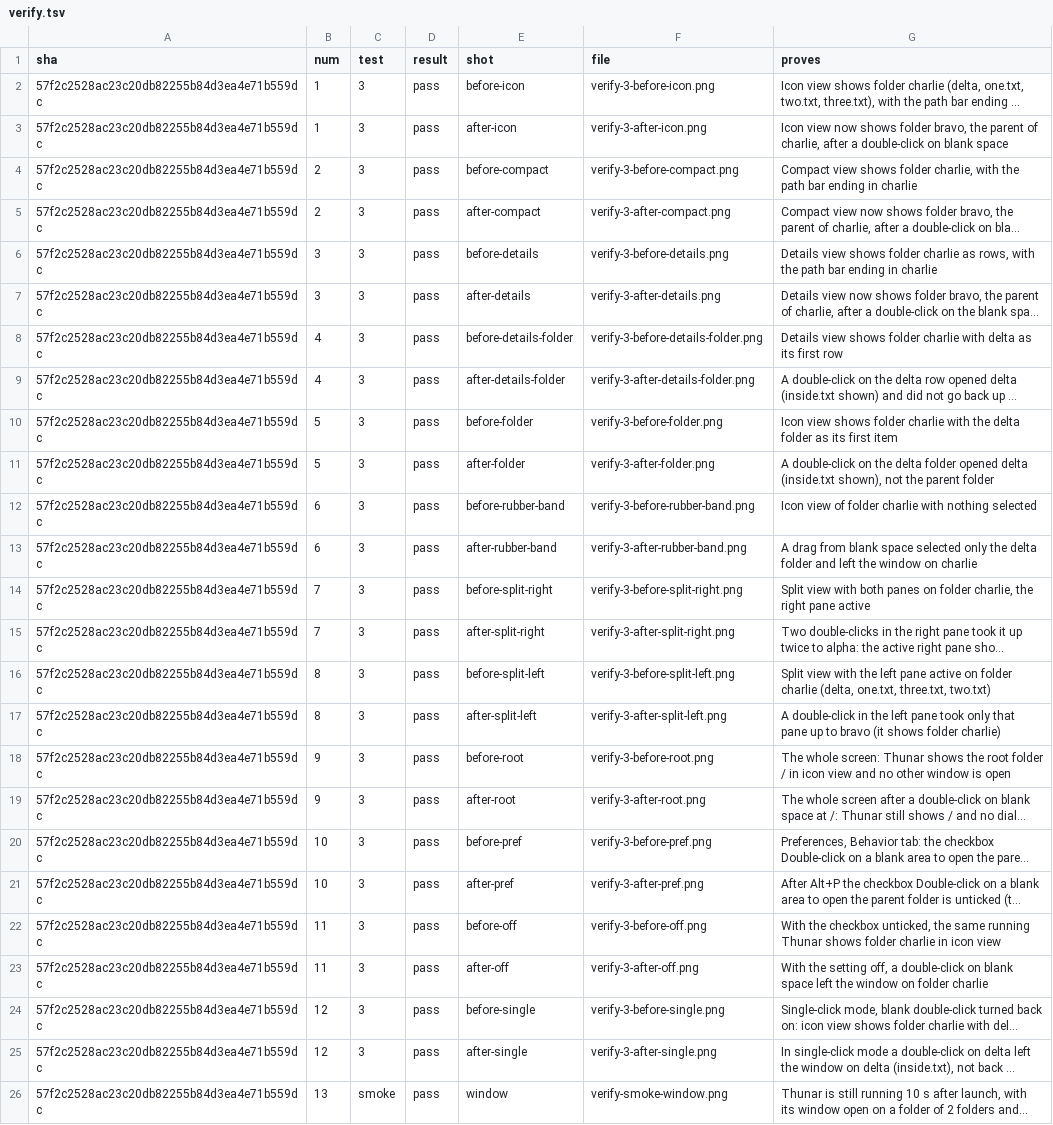
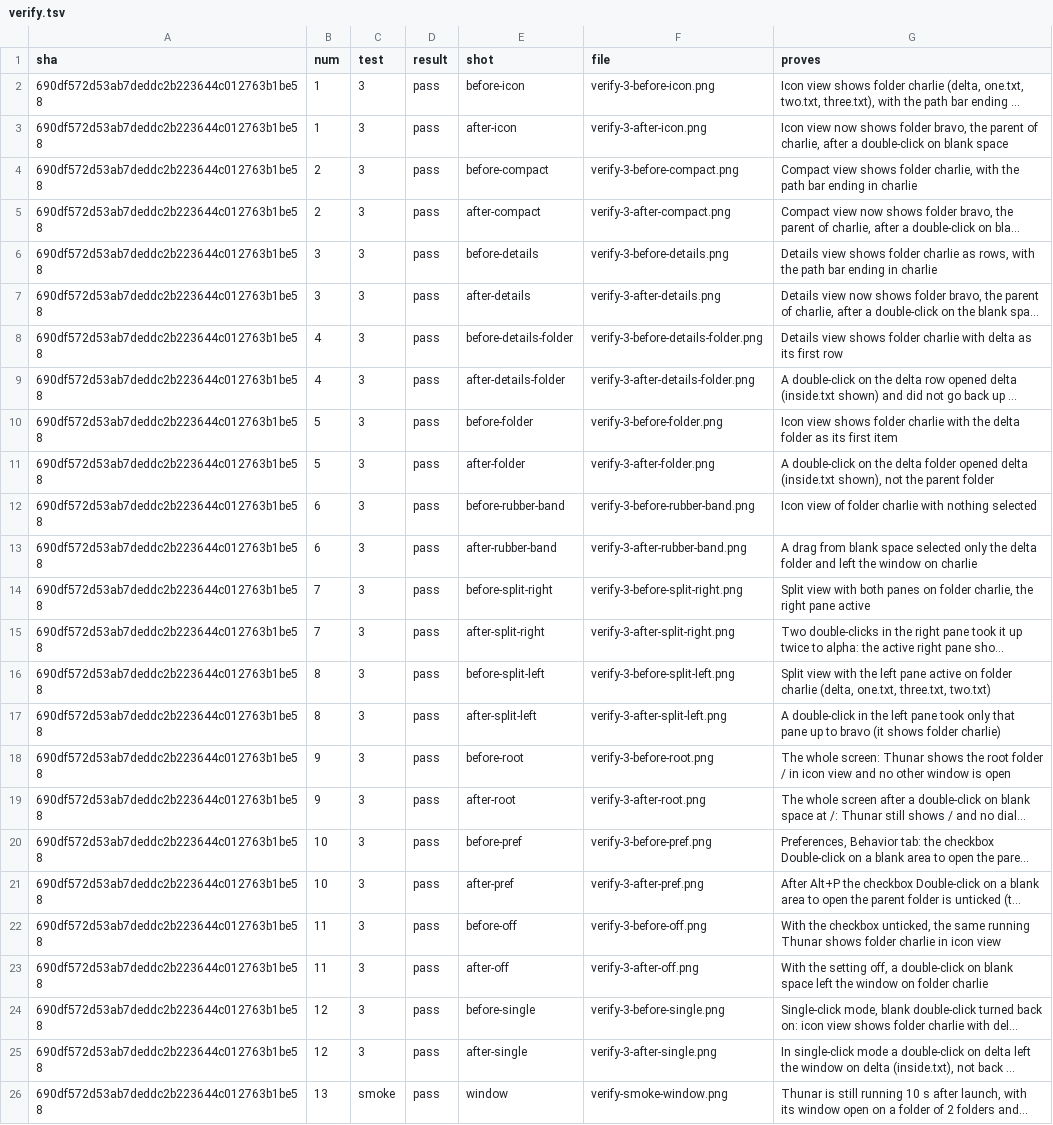
Before and after one commit to alexhu98/thunar, a TSV file: pr-46/verify.tsv, drawn as a sheet; long unchanged cells end in …; the diff names each change by its address in the sheet, - before the commit and + after, or states it on an @@ line.

```diff
--- a/pr-46/verify.tsv
+++ b/pr-46/verify.tsv
-A2:A26 (sha): 57f2c2528ac23c20db82255b84d3ea4e71b559dc
+A2:A26 (sha): 690df572d53ab7deddc2b223644c012763b1be58
```
